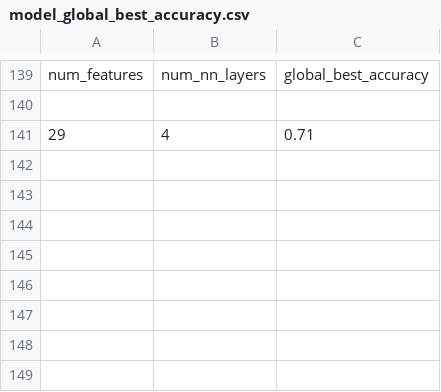
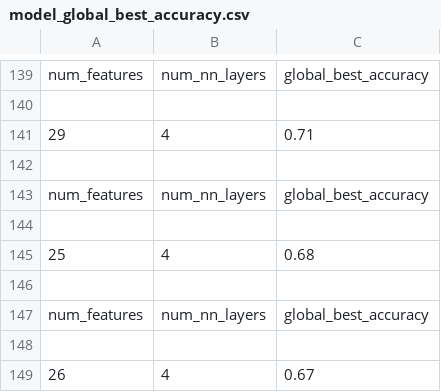
Before and after one commit to Mashiatmm/AD_Project_Thesis, a CSV file: genetic data/model_global_best_accuracy.csv, drawn as a sheet; only a part is shown, gaps mark what is left out; the diff names each change by its address in the sheet, - before the commit and + after, or states it on an @@ line.

```diff
--- a/genetic data/model_global_best_accuracy.csv
+++ b/genetic data/model_global_best_accuracy.csv
+row 142: (empty)
+row 143: num_features | num_nn_layers | global_best_accuracy
+row 144: (empty)
+row 145: 25 | 4 | 0.68
+row 146: (empty)
+row 147: num_features | num_nn_layers | global_best_accuracy
+row 148: (empty)
+row 149: 26 | 4 | 0.67
```
Also changed, not shown: 8 other files.
